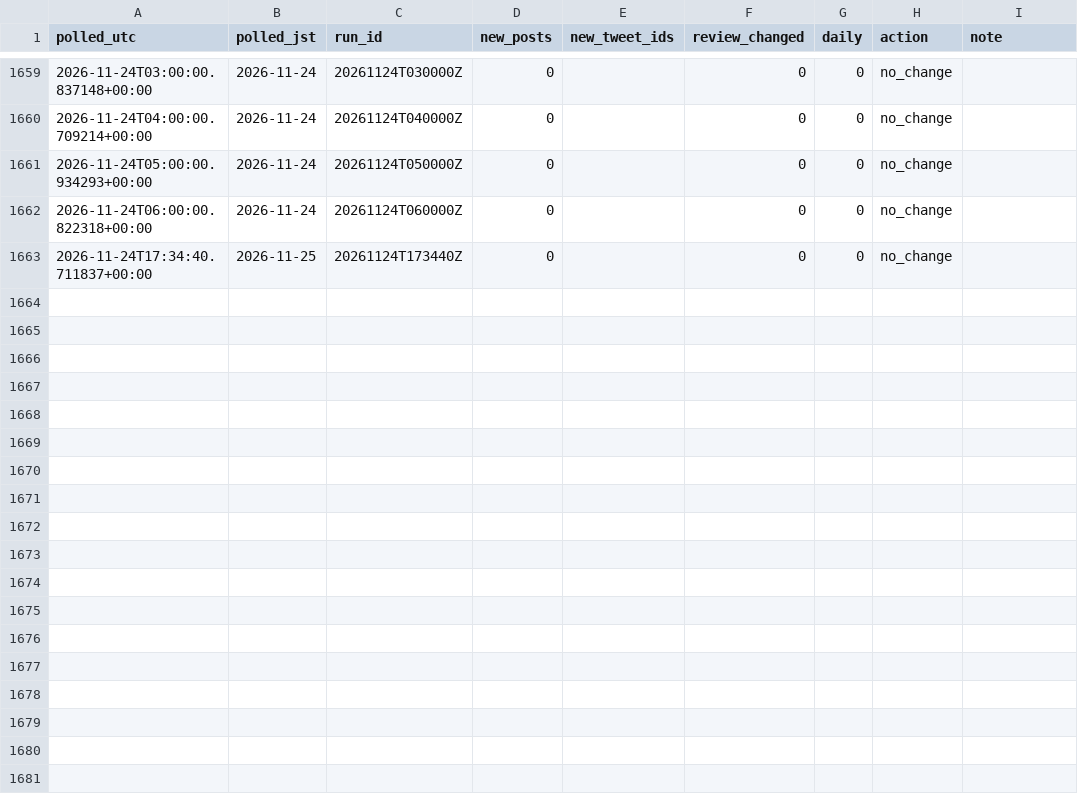
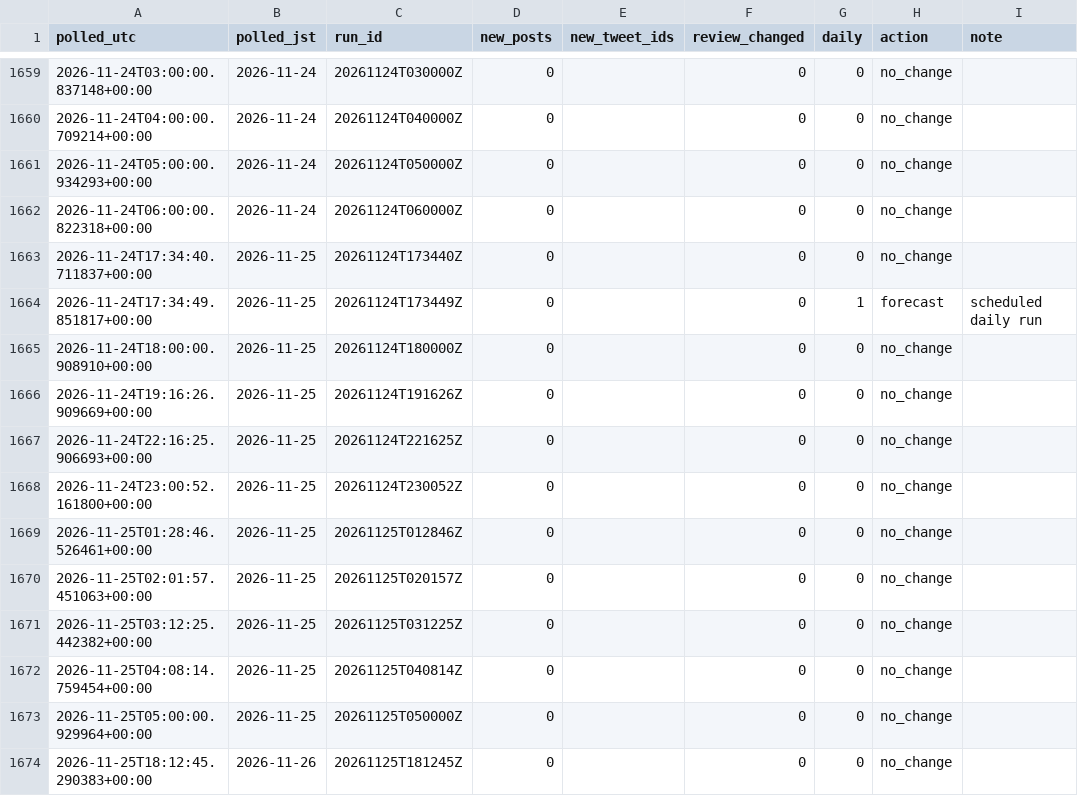
Before and after one commit to geanodong-bcrs/hxh-forecast, a CSV file: data/automation/poll_log.csv, drawn as a sheet; only a part is shown, gaps mark what is left out; the diff names each change by its address in the sheet, - before the commit and + after, or states it on an @@ line.

Commit message:
publish forecast 2026-11-25 18:21 UTC

```diff
--- a/data/automation/poll_log.csv
+++ b/data/automation/poll_log.csv
+row 1664: 2026-11-24T17:34:49.851817+00:00 | 2026-11-25 | 20261124T173449Z | 0 |  | 0 | 1 | forecast | scheduled daily run
+row 1665: 2026-11-24T18:00:00.908910+00:00 | 2026-11-25 | 20261124T180000Z | 0 |  | 0 | 0 | no_change
+row 1666: 2026-11-24T19:16:26.909669+00:00 | 2026-11-25 | 20261124T191626Z | 0 |  | 0 | 0 | no_change
+row 1667: 2026-11-24T22:16:25.906693+00:00 | 2026-11-25 | 20261124T221625Z | 0 |  | 0 | 0 | no_change
+row 1668: 2026-11-24T23:00:52.161800+00:00 | 2026-11-25 | 20261124T230052Z | 0 |  | 0 | 0 | no_change
+row 1669: 2026-11-25T01:28:46.526461+00:00 | 2026-11-25 | 20261125T012846Z | 0 |  | 0 | 0 | no_change
+row 1670: 2026-11-25T02:01:57.451063+00:00 | 2026-11-25 | 20261125T020157Z | 0 |  | 0 | 0 | no_change
+row 1671: 2026-11-25T03:12:25.442382+00:00 | 2026-11-25 | 20261125T031225Z | 0 |  | 0 | 0 | no_change
+row 1672: 2026-11-25T04:08:14.759454+00:00 | 2026-11-25 | 20261125T040814Z | 0 |  | 0 | 0 | no_change
+row 1673: 2026-11-25T05:00:00.929964+00:00 | 2026-11-25 | 20261125T050000Z | 0 |  | 0 | 0 | no_change
+row 1674: 2026-11-25T18:12:45.290383+00:00 | 2026-11-26 | 20261125T181245Z | 0 |  | 0 | 0 | no_change
```
Also changed, not shown: data/forecasts/index.csv, 8 other files.
